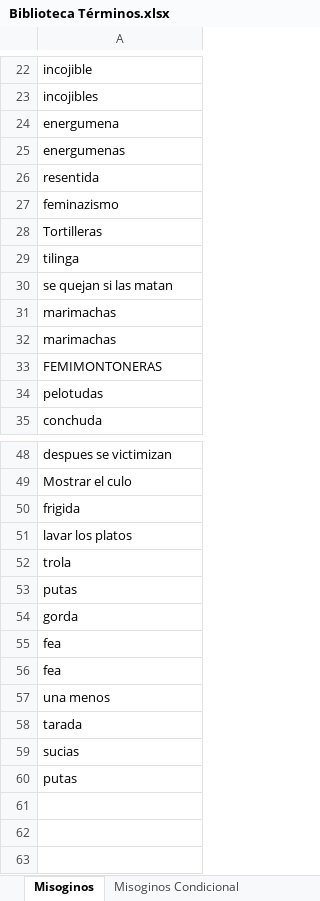
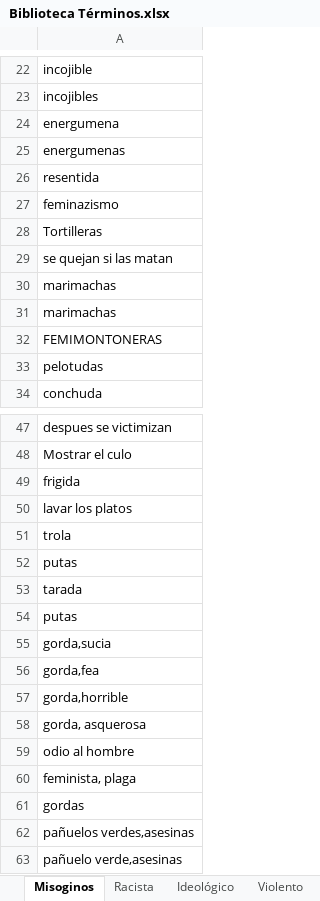
Before and after one commit to pbagedelli/analisis-comentarios, an Excel workbook: temp/Biblioteca Términos.xlsx, sheet Misoginos, drawn as a sheet; only a part is shown, gaps mark what is left out; values as stored, in another font and other column widths than the file's, no borders; removed rows and columns are numbered as before the commit, all else as after; the diff names each change by its address in the sheet, - before the commit and + after, or states it on an @@ line.

```diff
--- a/temp/Biblioteca Términos.xlsx (sheet Misoginos)
+++ b/temp/Biblioteca Términos.xlsx (sheet Misoginos)
-sheet tab: Misoginos Condicional
-row 29: tilinga
-row 54: gorda
-row 55: fea
-row 56: fea
-row 57: una menos
-row 59: sucias
+row 55: gorda,sucia
+row 56: gorda,fea
+row 57: gorda,horrible
+row 58: gorda, asquerosa
+row 59: odio al hombre
+row 60: feminista, plaga
+row 61: gordas
+row 62: pañuelos verdes,asesinas
+row 63: pañuelo verde,asesinas
```
Also changed, not shown: sheet Xenófobo, sheet Homofóbico, sheet Violento, sheet Racista, sheet Sobre Periodistas, sheet Ideológico, other sheet tabs, 11 other files.
